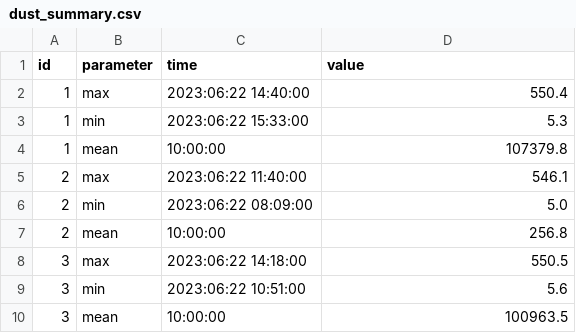
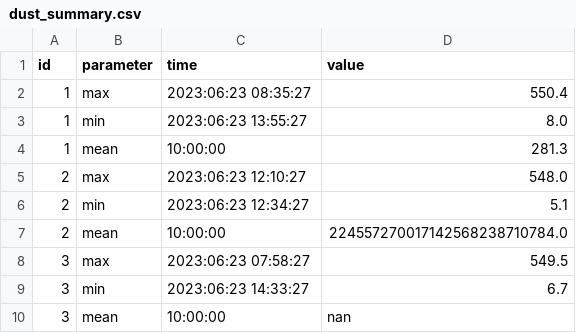
Before and after one commit to thebillystorm/EE3490E-KTLT, a CSV file: dust_summary.csv, drawn as a sheet.

```diff
--- a/dust_summary.csv
+++ b/dust_summary.csv
@@ -1,10 +1,10 @@
 id,parameter,time,value
-1, max, 2023:06:22 14:40:00, 550.4
-1, min, 2023:06:22 15:33:00, 5.3
-1, mean, 10:00:00, 107379.8
-2, max, 2023:06:22 11:40:00, 546.1
-2, min, 2023:06:22 08:09:00, 5.0
-2, mean, 10:00:00, 256.8
-3, max, 2023:06:22 14:18:00, 550.5
-3, min, 2023:06:22 10:51:00, 5.6
-3, mean, 10:00:00, 100963.5
+1, max, 2023:06:23 08:35:27, 550.4
+1, min, 2023:06:23 13:55:27, 8.0
+1, mean, 10:00:00, 281.3
+2, max, 2023:06:23 12:10:27, 548.0
+2, min, 2023:06:23 12:34:27, 5.1
+2, mean, 10:00:00, 224557270017142568238710784.0
+3, max, 2023:06:23 07:58:27, 549.5
+3, min, 2023:06:23 14:33:27, 6.7
+3, mean, 10:00:00, nan
```
Also changed, not shown: dust_statistics.csv, 5 other files.
